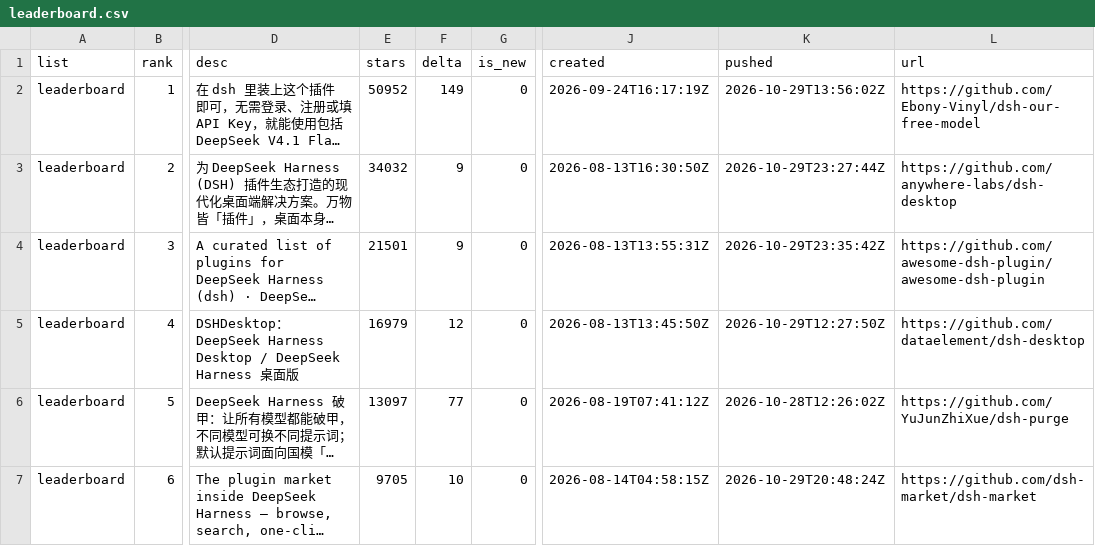
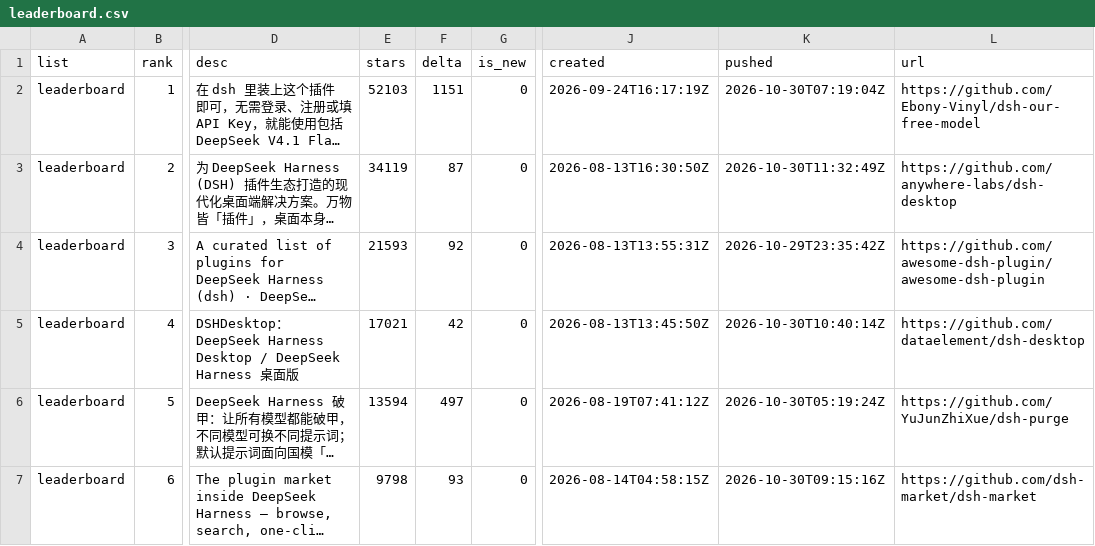
Before and after one commit to dsh-pulse/dsh-daily-pulse, a CSV file: reports/data/leaderboard.csv, drawn as a sheet; only a part is shown, gaps mark what is left out; long unchanged cells end in …; the diff covers the shown part only; the diff names each change by its address in the sheet, - before the commit and + after, or states it on an @@ line.

```diff
--- a/reports/data/leaderboard.csv
+++ b/reports/data/leaderboard.csv
-E2 (stars): 50952
+E2 (stars): 52103
-F2 (delta): 149
+F2 (delta): 1151
-K2 (pushed): 2026-10-29T13:56:02Z
+K2 (pushed): 2026-10-30T07:19:04Z
-E3 (stars): 34032
+E3 (stars): 34119
-F3 (delta): 9
+F3 (delta): 87
-K3 (pushed): 2026-10-29T23:27:44Z
+K3 (pushed): 2026-10-30T11:32:49Z
-E4 (stars): 21501
+E4 (stars): 21593
-F4 (delta): 9
+F4 (delta): 92
-E5 (stars): 16979
+E5 (stars): 17021
-F5 (delta): 12
+F5 (delta): 42
-K5 (pushed): 2026-10-29T12:27:50Z
+K5 (pushed): 2026-10-30T10:40:14Z
-E6 (stars): 13097
+E6 (stars): 13594
-F6 (delta): 77
+F6 (delta): 497
-K6 (pushed): 2026-10-28T12:26:02Z
+K6 (pushed): 2026-10-30T05:19:24Z
-E7 (stars): 9705
+E7 (stars): 9798
-F7 (delta): 10
+F7 (delta): 93
-K7 (pushed): 2026-10-29T20:48:24Z
+K7 (pushed): 2026-10-30T09:15:16Z
```
Also changed, not shown: 1 added row, 1 removed row and 16 edited cells elsewhere in this file, reports/data/active-board.csv, reports/data/category-boards.csv, 16 other files.
